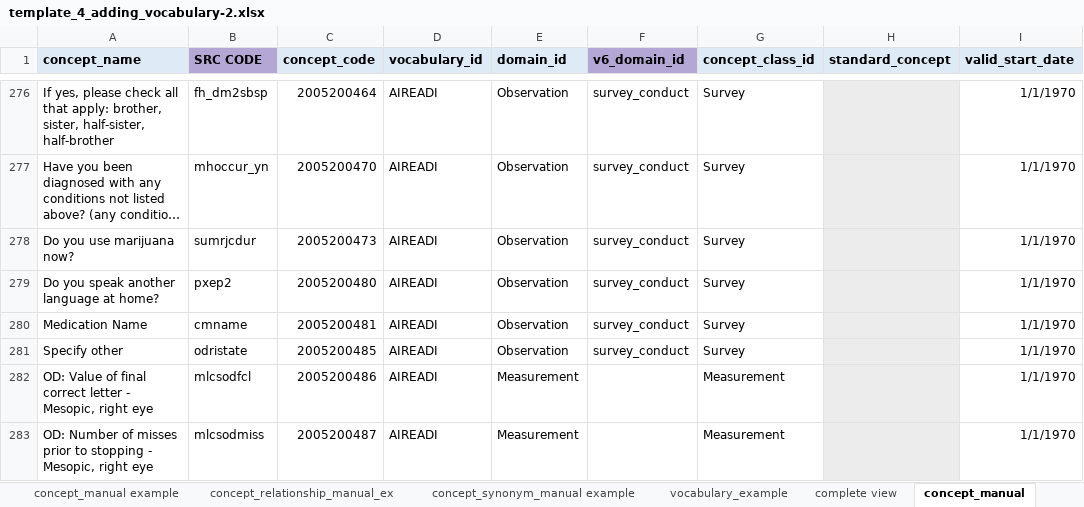
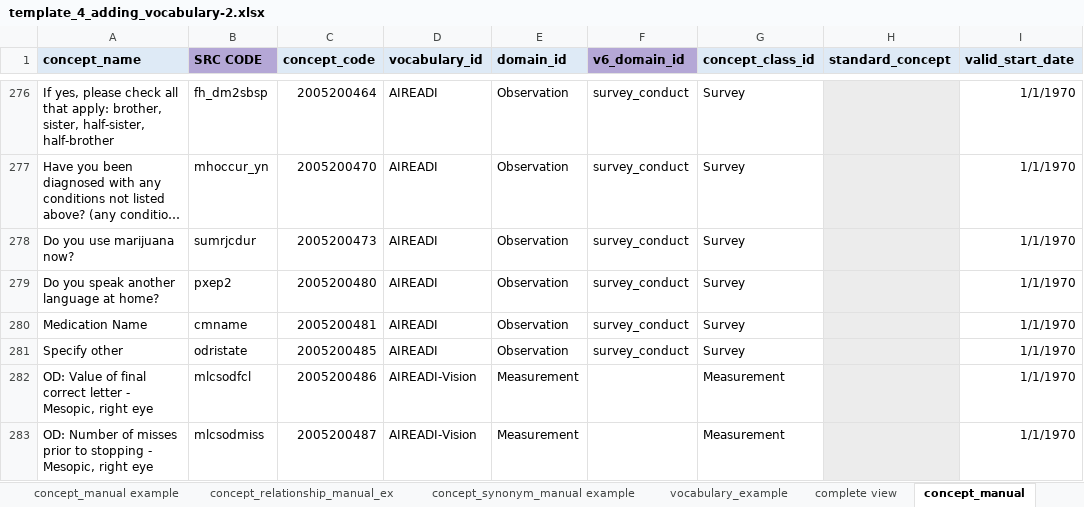
Before and after one commit to AI-READI/DataElementMaps, an Excel workbook: AIREADi_OMOP_Vocabulary_Request/template_4_adding_vocabulary-2.xlsx, sheet concept_manual, drawn as a sheet; only a part is shown, gaps mark what is left out; long unchanged cells end in …; values as stored, in another font and other column widths than the file's, no borders; charts and pictures not drawn; the diff covers the shown part only; the diff names each change by its address in the sheet, - before the commit and + after, or states it on an @@ line.

Commit message:
OMOP vocab request 1/31/25 Update
Added AIREADI-Vision and fixed a lot of incomplete rows in relationships tab

```diff
--- a/AIREADi_OMOP_Vocabulary_Request/template_4_adding_vocabulary-2.xlsx (sheet concept_manual)
+++ b/AIREADi_OMOP_Vocabulary_Request/template_4_adding_vocabulary-2.xlsx (sheet concept_manual)
-D282:D283 (vocabulary_id): AIREADI
+D282:D283 (vocabulary_id): AIREADI-Vision
```
Also changed, not shown: 53 edited cells elsewhere in this sheet, sheet concept_relationship_manual, sheet vocabulary, 5 other files.
